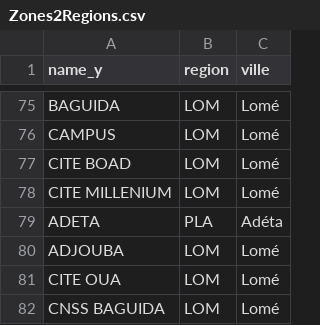
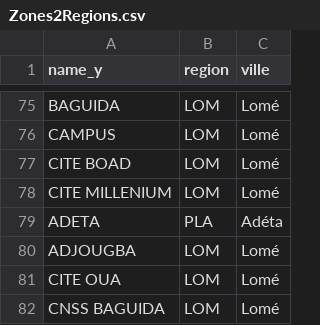
Before and after one commit to AKEAmazan/Zones2Regions, a CSV file: Zones2Regions.csv, drawn as a sheet; only a part is shown, gaps mark what is left out.

Commit message:
Fix typo in 'ADJOUBA' to 'ADJOUGBA'

```diff
--- a/Zones2Regions.csv
+++ b/Zones2Regions.csv
@@ -79,3 +79,3 @@ CITE MILLENIUM;LOM;Lomé
 ADETA;PLA;Adéta
-ADJOUBA;LOM;Lomé
+ADJOUGBA;LOM;Lomé
 CITE OUA;LOM;Lomé
```
